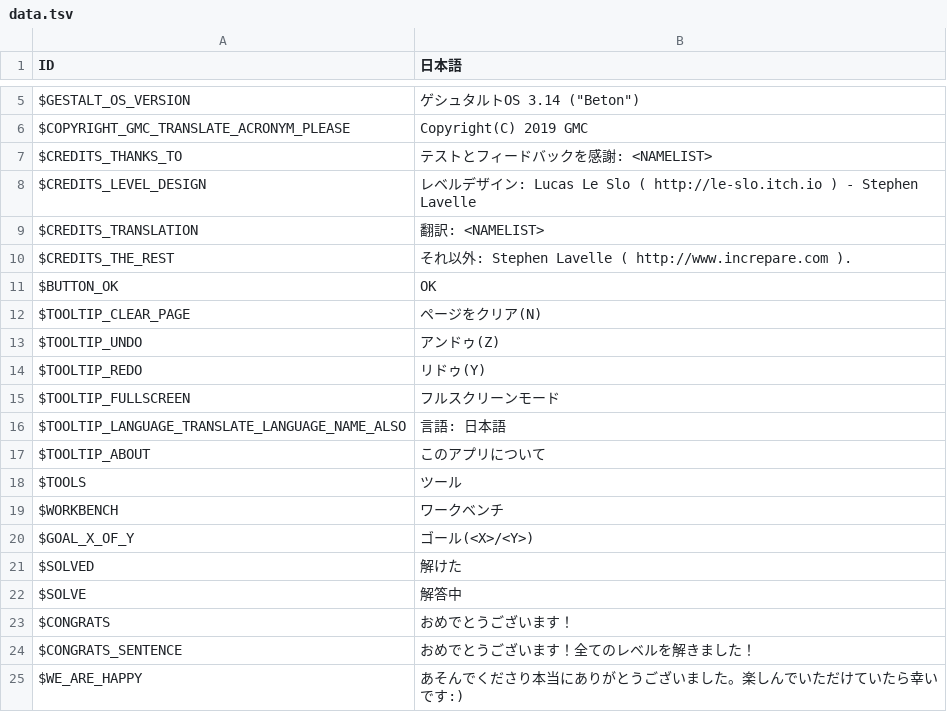
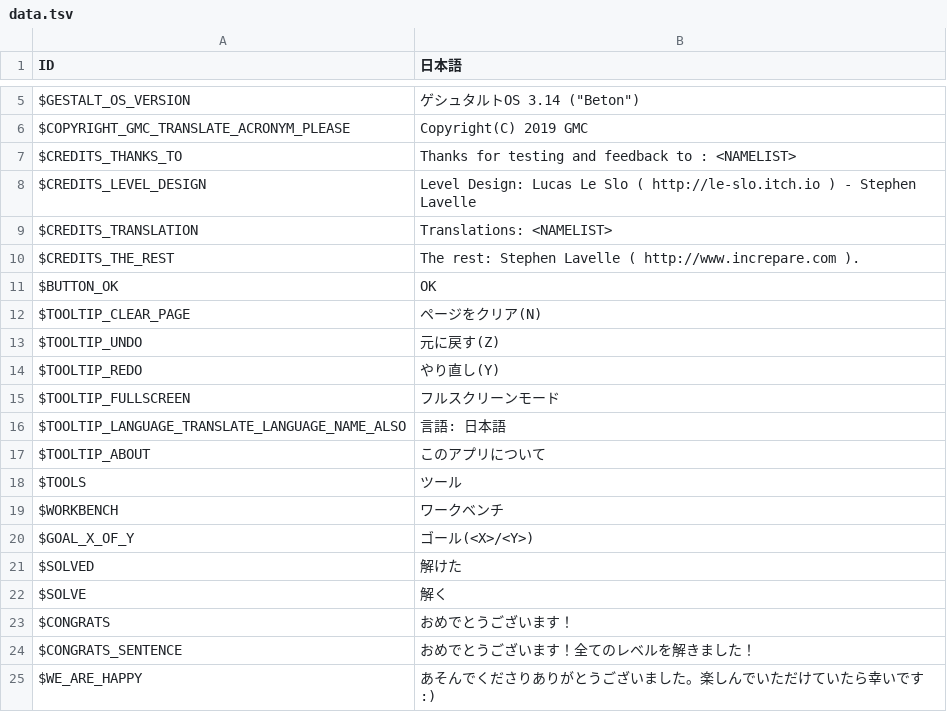
Before and after one commit to increpare/Gestalt_OS, a TSV file: data/locales/ja/data.tsv, drawn as a sheet; only a part is shown, gaps mark what is left out.

```diff
--- a/data/locales/ja/data.tsv
+++ b/data/locales/ja/data.tsv
@@ -6,10 +6,10 @@ $GESTALT_OS_VERSION	ゲシュタルトOS 3.14 ("Beton")
 $COPYRIGHT_GMC_TRANSLATE_ACRONYM_PLEASE	Copyright(C) 2019 GMC	
-$CREDITS_THANKS_TO	テストとフィードバックを感謝: <NAMELIST>	
-$CREDITS_LEVEL_DESIGN	レベルデザイン: Lucas Le Slo ( http://le-slo.itch.io ) - Stephen Lavelle	
-$CREDITS_TRANSLATION	翻訳: <NAMELIST>	
-$CREDITS_THE_REST	それ以外: Stephen Lavelle ( http://www.increpare.com ).	
+$CREDITS_THANKS_TO	Thanks for testing and feedback to : <NAMELIST>	
+$CREDITS_LEVEL_DESIGN	Level Design: Lucas Le Slo ( http://le-slo.itch.io ) - Stephen Lavelle	
+$CREDITS_TRANSLATION	Translations: <NAMELIST>	
+$CREDITS_THE_REST	The rest: Stephen Lavelle ( http://www.increpare.com ).	
 $BUTTON_OK	OK	
 $TOOLTIP_CLEAR_PAGE	ページをクリア(N)	
-$TOOLTIP_UNDO	アンドゥ(Z)	
-$TOOLTIP_REDO	リドゥ(Y)	
+$TOOLTIP_UNDO	元に戻す(Z)	
+$TOOLTIP_REDO	やり直し(Y)	
 $TOOLTIP_FULLSCREEN	フルスクリーンモード	
@@ -21,5 +21,5 @@ $GOAL_X_OF_Y	ゴール(<X>/<Y>)
 $SOLVED	解けた	
-$SOLVE	解答中	
+$SOLVE	解く	
 $CONGRATS	おめでとうございます！	
 $CONGRATS_SENTENCE	おめでとうございます！全てのレベルを解きました！	
-$WE_ARE_HAPPY	あそんでくださり本当にありがとうございました。楽しんでいただけていたら幸いです:)	
+$WE_ARE_HAPPY	あそんでくださりありがとうございました。楽しんでいただけていたら幸いです:)	
```
Also changed, not shown: 16 other files.
